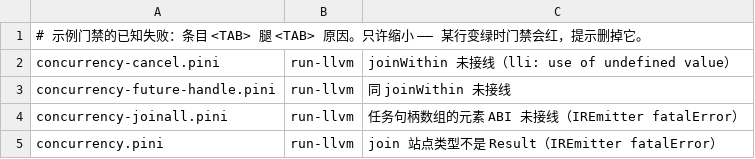
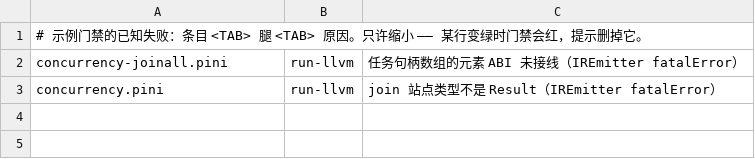
Before and after one commit to pini-lang/pini-swift, a TSV file: examples/gate-baseline.tsv, drawn as a sheet; the diff names each change by its address in the sheet, - before the commit and + after, or states it on an @@ line.

Commit message:
feat(backend): wire joinWithin to the timed join primitive
The lowering already produced a call node, but the emitter fell through to a
plain `call @joinWithin`, a symbol nothing exports. Route it to
bk_task_join_within with the same three-slot out buffer as join, and take the
site type from joinedResultType so the site yields a Result rather than the
Future handle. Timeout-to-cancel normalization stays in the runtime, where
the interpreter's joinFuture already puts it.

```diff
--- a/examples/gate-baseline.tsv
+++ b/examples/gate-baseline.tsv
-row 2: concurrency-cancel.pini | run-llvm | joinWithin 未接线（lli: use of undefined value）
-row 3: concurrency-future-handle.pini | run-llvm | 同 joinWithin 未接线
```
Also changed, not shown: 4 other files.
